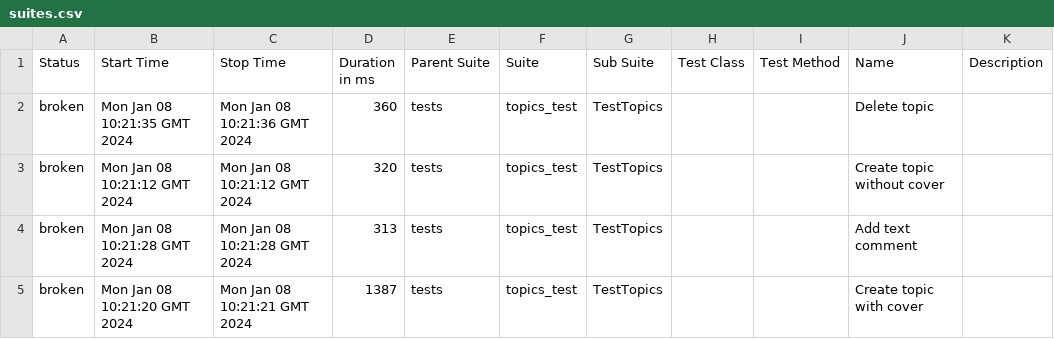
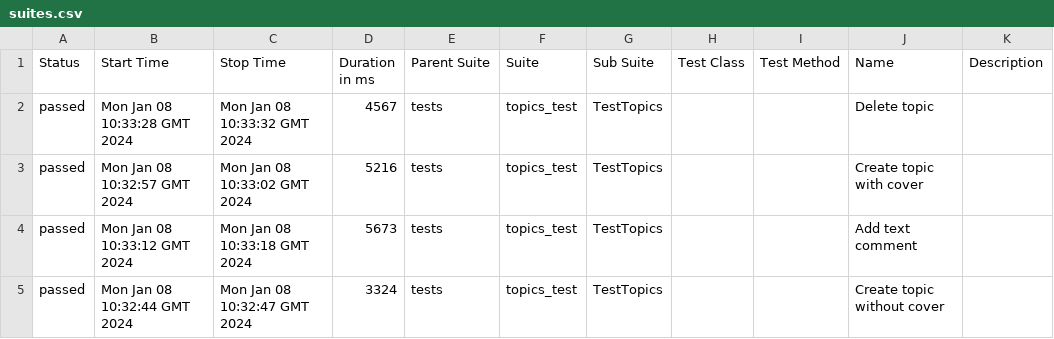
Before and after one commit to Victoria-Buzueva/CICDtest, a CSV file: data/suites.csv, drawn as a sheet.

```diff
--- a/data/suites.csv
+++ b/data/suites.csv
@@ -1,5 +1,5 @@
 "Status","Start Time","Stop Time","Duration in ms","Parent Suite","Suite","Sub Suite","Test Class","Test Method","Name","Description"
-"broken","Mon Jan 08 10:21:35 GMT 2024","Mon Jan 08 10:21:36 GMT 2024","360","tests","topics_test","TestTopics","","","Delete topic",""
-"broken","Mon Jan 08 10:21:12 GMT 2024","Mon Jan 08 10:21:12 GMT 2024","320","tests","topics_test","TestTopics","","","Create topic without cover",""
-"broken","Mon Jan 08 10:21:28 GMT 2024","Mon Jan 08 10:21:28 GMT 2024","313","tests","topics_test","TestTopics","","","Add text comment",""
-"broken","Mon Jan 08 10:21:20 GMT 2024","Mon Jan 08 10:21:21 GMT 2024","1387","tests","topics_test","TestTopics","","","Create topic with cover",""
+"passed","Mon Jan 08 10:33:28 GMT 2024","Mon Jan 08 10:33:32 GMT 2024","4567","tests","topics_test","TestTopics","","","Delete topic",""
+"passed","Mon Jan 08 10:32:57 GMT 2024","Mon Jan 08 10:33:02 GMT 2024","5216","tests","topics_test","TestTopics","","","Create topic with cover",""
+"passed","Mon Jan 08 10:33:12 GMT 2024","Mon Jan 08 10:33:18 GMT 2024","5673","tests","topics_test","TestTopics","","","Add text comment",""
+"passed","Mon Jan 08 10:32:44 GMT 2024","Mon Jan 08 10:32:47 GMT 2024","3324","tests","topics_test","TestTopics","","","Create topic without cover",""
```
Also changed, not shown: 39 other files.
